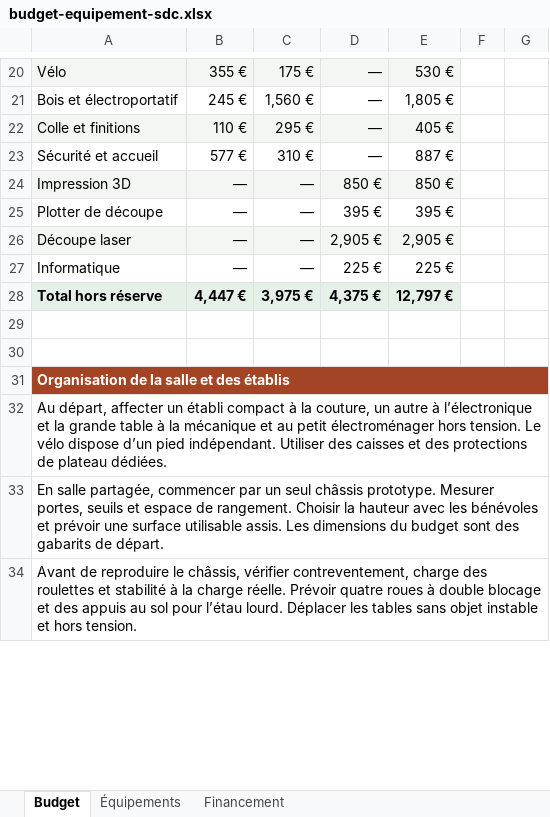
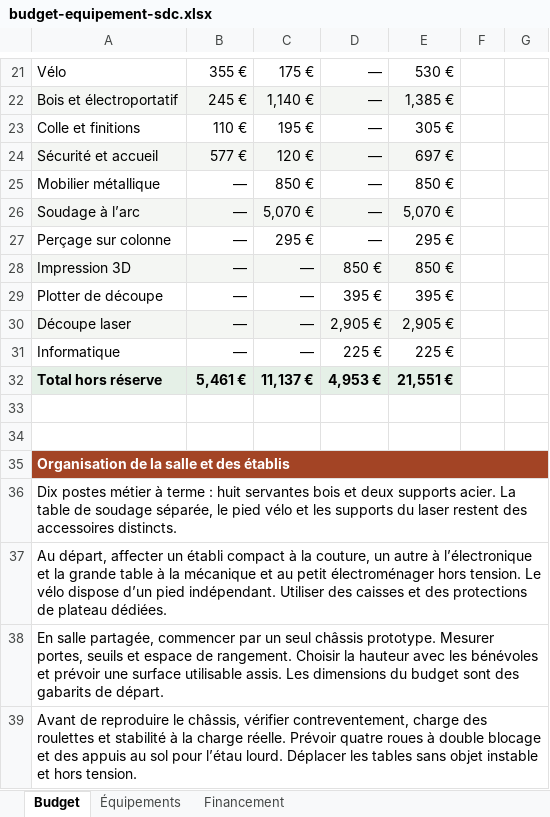
Before and after one commit to Cpasgrave/cpasgrave.github.io, an Excel workbook: dist/dossiers/sdc/documents/budget-equipement-sdc.xlsx, sheet Budget, drawn as a sheet; only a part is shown, gaps mark what is left out; values as stored, in another font and other column widths than the file's, no borders; addresses are those after the commit; the diff covers the shown part only; the diff names each change by its address in the sheet, - before the commit and + after, or states it on an @@ line.

Commit message:
Publier le budget révisé et les plans des établis mobiles SDC

```diff
--- a/dist/dossiers/sdc/documents/budget-equipement-sdc.xlsx (sheet Budget)
+++ b/dist/dossiers/sdc/documents/budget-equipement-sdc.xlsx (sheet Budget)
-A21:E21 fill: #F4F6F3
+A21:E21 fill: none
-A22:E22 fill: none
+A22:E22 fill: #F4F6F3
-C22: 1,560 €
+C22: 1,140 €
-E22: 1,805 €
+E22: 1,385 €
-A23:E23 fill: #F4F6F3
+A23:E23 fill: none
-C23: 295 €
+C23: 195 €
-E23: 405 €
+E23: 305 €
-A24:E24 fill: none
+A24:E24 fill: #F4F6F3
-C24: 310 €
+C24: 120 €
-E24: 887 €
+E24: 697 €
+row 25: Mobilier métallique | — | 850 € | — | 850 €
+row 26: Soudage à l’arc | — | 5,070 € | — | 5,070 €
+row 27: Perçage sur colonne | — | 295 € | — | 295 €
-B32: 4,447 €
+B32: 5,461 €
-C32: 3,975 €
+C32: 11,137 €
-D32: 4,375 €
+D32: 4,953 €
-E32: 12,797 €
+E32: 21,551 €
+row 36: Dix postes métier à terme : huit servantes bois et deux supports acier. La table de soudage séparée, le pied vélo et les supports du laser restent des accessoires distincts.
```
Also changed, not shown: 1 added row, 26 edited cells and cell formats elsewhere in this sheet, sheet Équipements, sheet Financement, formulas that keep their value, 8 other files.
